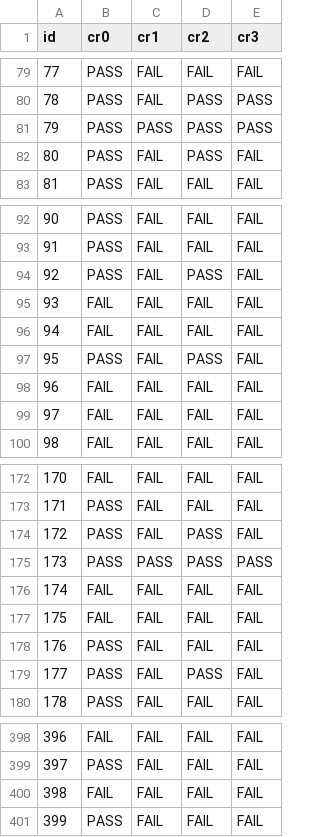
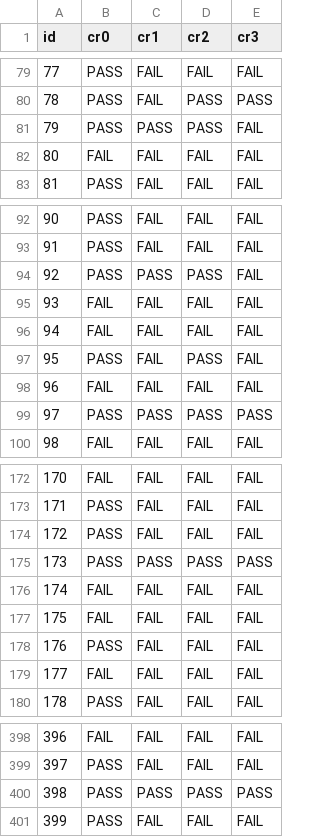
Before and after one commit to MSc-Smart-Contract-Auditing/finetuning, a CSV file: runs/deepseek-coder-1.3b/evaluation.csv, drawn as a sheet; only a part is shown, gaps mark what is left out; the diff covers the shown part only.

```diff
--- a/runs/deepseek-coder-1.3b/evaluation.csv
+++ b/runs/deepseek-coder-1.3b/evaluation.csv
@@ -80,4 +80,4 @@ id,cr0,cr1,cr2,cr3
 78,PASS,FAIL,PASS,PASS
-79,PASS,PASS,PASS,PASS
-80,PASS,FAIL,PASS,FAIL
+79,PASS,PASS,PASS,FAIL
+80,FAIL,FAIL,FAIL,FAIL
 81,PASS,FAIL,FAIL,FAIL
@@ -93,3 +93,3 @@ id,cr0,cr1,cr2,cr3
 91,PASS,FAIL,FAIL,FAIL
-92,PASS,FAIL,PASS,FAIL
+92,PASS,PASS,PASS,FAIL
 93,FAIL,FAIL,FAIL,FAIL
@@ -98,3 +98,3 @@ id,cr0,cr1,cr2,cr3
 96,FAIL,FAIL,FAIL,FAIL
-97,FAIL,FAIL,FAIL,FAIL
+97,PASS,PASS,PASS,PASS
 98,FAIL,FAIL,FAIL,FAIL
@@ -173,3 +173,3 @@ id,cr0,cr1,cr2,cr3
 171,PASS,FAIL,FAIL,FAIL
-172,PASS,FAIL,PASS,FAIL
+172,PASS,FAIL,FAIL,FAIL
 173,PASS,PASS,PASS,PASS
@@ -178,3 +178,3 @@ id,cr0,cr1,cr2,cr3
 176,PASS,FAIL,FAIL,FAIL
-177,PASS,FAIL,PASS,FAIL
+177,FAIL,FAIL,FAIL,FAIL
 178,PASS,FAIL,FAIL,FAIL
@@ -399,3 +399,3 @@ id,cr0,cr1,cr2,cr3
 397,PASS,FAIL,FAIL,FAIL
-398,FAIL,FAIL,FAIL,FAIL
+398,PASS,PASS,PASS,PASS
 399,PASS,FAIL,FAIL,FAIL
```
Also changed, not shown: 16 edited cells elsewhere in this file, runs/deepseek-coder-6.7b/evaluation.csv, runs/deepseek-coder-7b/evaluation.csv, 4 other files.
